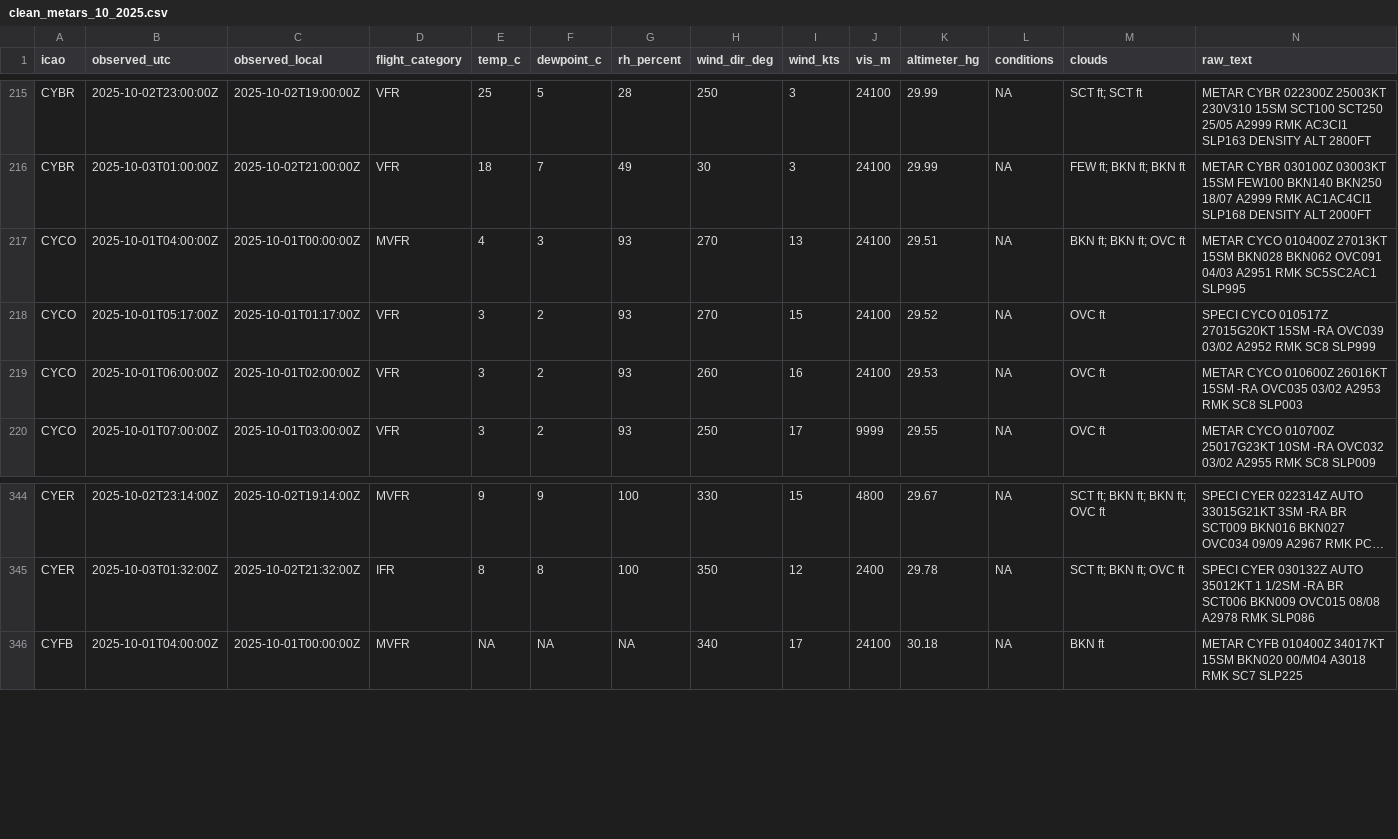
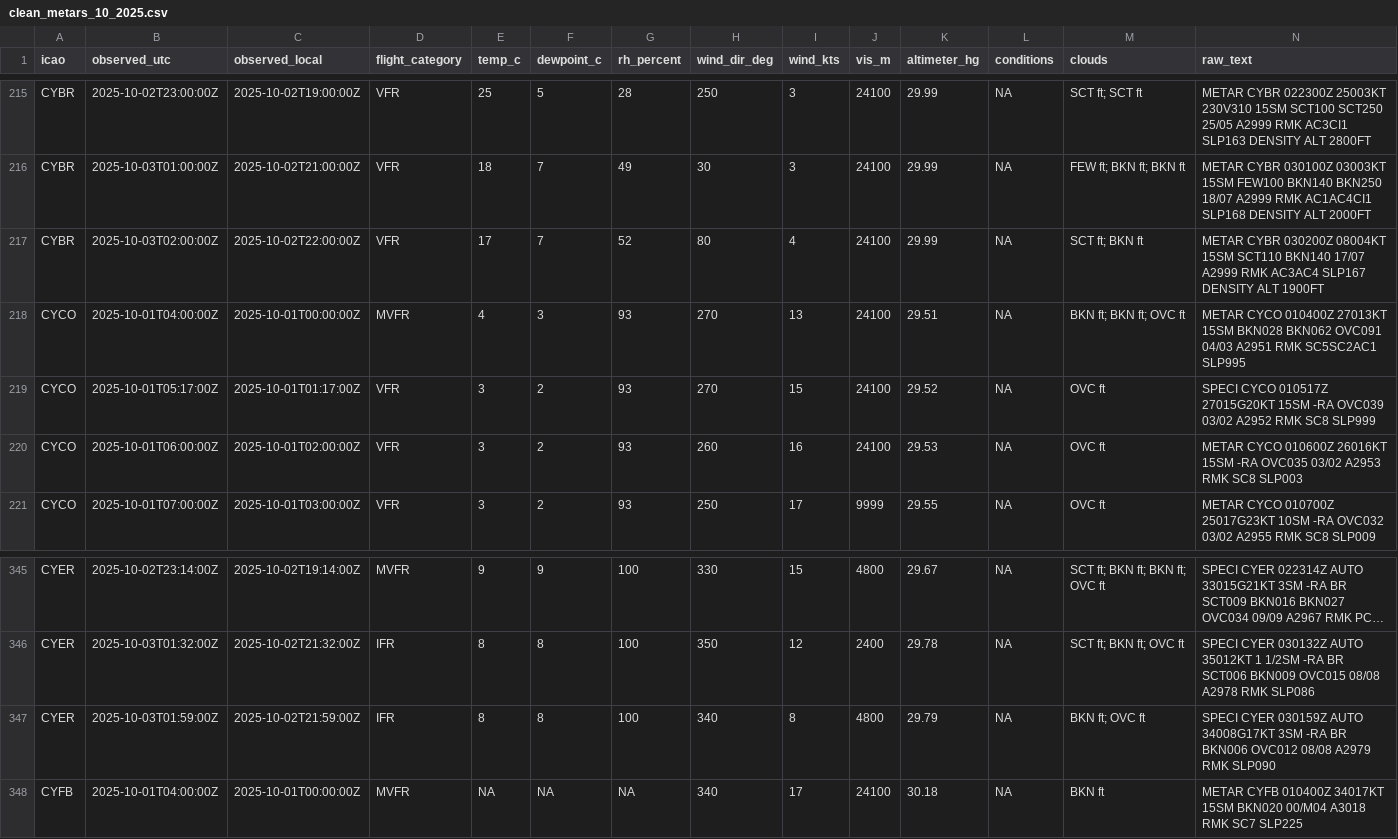
Before and after one commit to NoahCornish/Canada-Flight-Conditions-Research-Project, a CSV file: clean_metars_10_2025.csv, drawn as a sheet; only a part is shown, gaps mark what is left out; long unchanged cells end in …; rows hold the shown columns only; the diff names each change by its address in the sheet, - before the commit and + after, or states it on an @@ line.

```diff
--- a/clean_metars_10_2025.csv
+++ b/clean_metars_10_2025.csv
+row 217: CYBR | 2025-10-03T02:00:00Z | 2025-10-02T22:00:00Z | VFR | 17 | 7 | 52 | 80 | 4 | 24100 | 29.99 | NA | SCT ft; BKN ft | METAR CYBR 030200Z 08004KT 15SM SCT110 BKN140 17/07 A2999 RMK AC3AC4 SLP167 DENSITY ALT 1900FT
+row 347: CYER | 2025-10-03T01:59:00Z | 2025-10-02T21:59:00Z | IFR | 8 | 8 | 100 | 340 | 8 | 4800 | 29.79 | NA | BKN ft; OVC ft | SPECI CYER 030159Z AUTO 34008G17KT 3SM -RA BR BKN006 OVC012 08/08 A2979 RMK SLP090
```
Also changed, not shown: 3 other files.
